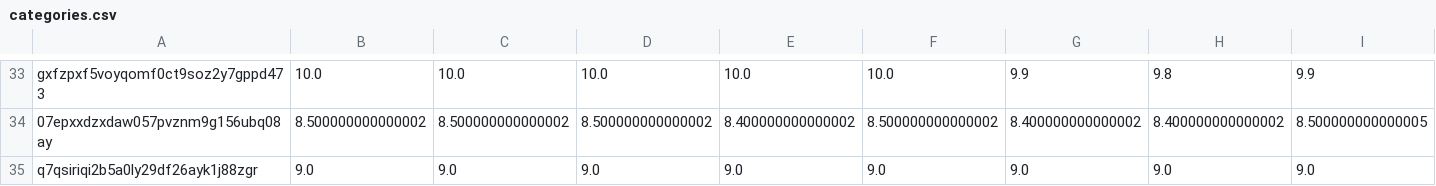
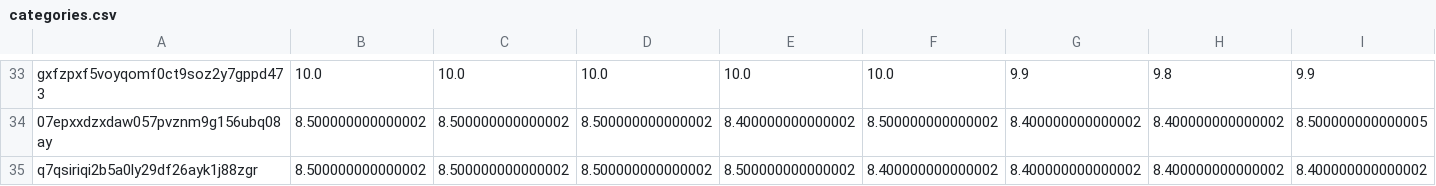
Before and after one commit to juliavictor/my-first-blog, a CSV file: categories.csv, drawn as a sheet; only a part is shown, gaps mark what is left out; the diff covers the shown part only; the diff names each change by its address in the sheet, - before the commit and + after, or states it on an @@ line.

```diff
--- a/categories.csv
+++ b/categories.csv
-B35: 9.0
+B35: 8.500000000000002
-C35: 9.0
+C35: 8.500000000000002
-D35: 9.0
+D35: 8.500000000000002
-E35: 9.0
+E35: 8.500000000000002
-F35: 9.0
+F35: 8.400000000000002
-G35: 9.0
+G35: 8.400000000000002
-H35: 9.0
+H35: 8.400000000000002
-I35: 9.0
+I35: 8.400000000000002
```
Also changed, not shown: 2 edited cells elsewhere in this file, 1 other file.
